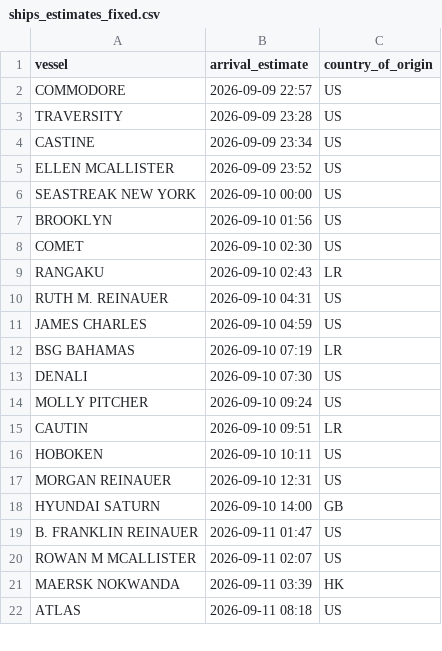
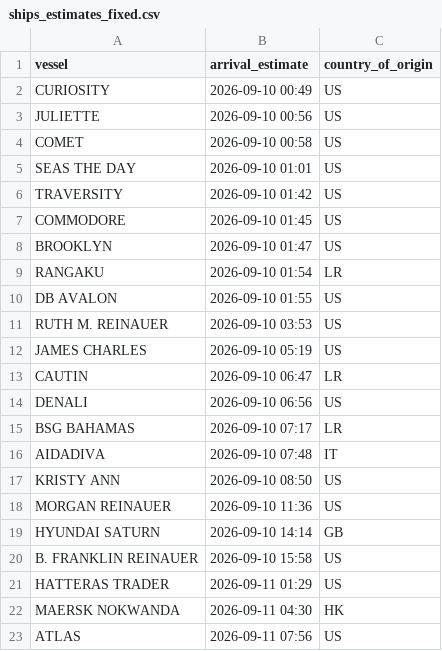
Before and after one commit to natalierjonas/FOCs-in-NYC, a CSV file: ships_estimates_fixed.csv, drawn as a sheet; only a part is shown; the diff covers the shown part only.

```diff
--- a/ships_estimates_fixed.csv
+++ b/ships_estimates_fixed.csv
@@ -1,22 +1,23 @@
 vessel,arrival_estimate,country_of_origin
-COMMODORE,2026-09-09 22:57,US
-TRAVERSITY,2026-09-09 23:28,US
-CASTINE,2026-09-09 23:34,US
-ELLEN MCALLISTER,2026-09-09 23:52,US
-SEASTREAK NEW YORK,2026-09-10 00:00,US
-BROOKLYN,2026-09-10 01:56,US
-COMET,2026-09-10 02:30,US
-RANGAKU,2026-09-10 02:43,LR
-RUTH M. REINAUER,2026-09-10 04:31,US
-JAMES CHARLES,2026-09-10 04:59,US
-BSG BAHAMAS,2026-09-10 07:19,LR
-DENALI,2026-09-10 07:30,US
-MOLLY PITCHER,2026-09-10 09:24,US
-CAUTIN,2026-09-10 09:51,LR
-HOBOKEN,2026-09-10 10:11,US
-MORGAN REINAUER,2026-09-10 12:31,US
-HYUNDAI SATURN,2026-09-10 14:00,GB
-B. FRANKLIN REINAUER,2026-09-11 01:47,US
-ROWAN M MCALLISTER,2026-09-11 02:07,US
-MAERSK NOKWANDA,2026-09-11 03:39,HK
-ATLAS,2026-09-11 08:18,US
+CURIOSITY,2026-09-10 00:49,US
+JULIETTE,2026-09-10 00:56,US
+COMET,2026-09-10 00:58,US
+SEAS THE DAY,2026-09-10 01:01,US
+TRAVERSITY,2026-09-10 01:42,US
+COMMODORE,2026-09-10 01:45,US
+BROOKLYN,2026-09-10 01:47,US
+RANGAKU,2026-09-10 01:54,LR
+DB AVALON,2026-09-10 01:55,US
+RUTH M. REINAUER,2026-09-10 03:53,US
+JAMES CHARLES,2026-09-10 05:19,US
+CAUTIN,2026-09-10 06:47,LR
+DENALI,2026-09-10 06:56,US
+BSG BAHAMAS,2026-09-10 07:17,LR
+AIDADIVA,2026-09-10 07:48,IT
+KRISTY ANN,2026-09-10 08:50,US
+MORGAN REINAUER,2026-09-10 11:36,US
+HYUNDAI SATURN,2026-09-10 14:14,GB
+B. FRANKLIN REINAUER,2026-09-10 15:58,US
+HATTERAS TRADER,2026-09-11 01:29,US
+MAERSK NOKWANDA,2026-09-11 04:30,HK
+ATLAS,2026-09-11 07:56,US
```
Also changed, not shown: 6 added rows, 4 removed rows and 33 edited cells elsewhere in this file, filtered_ships.csv.
